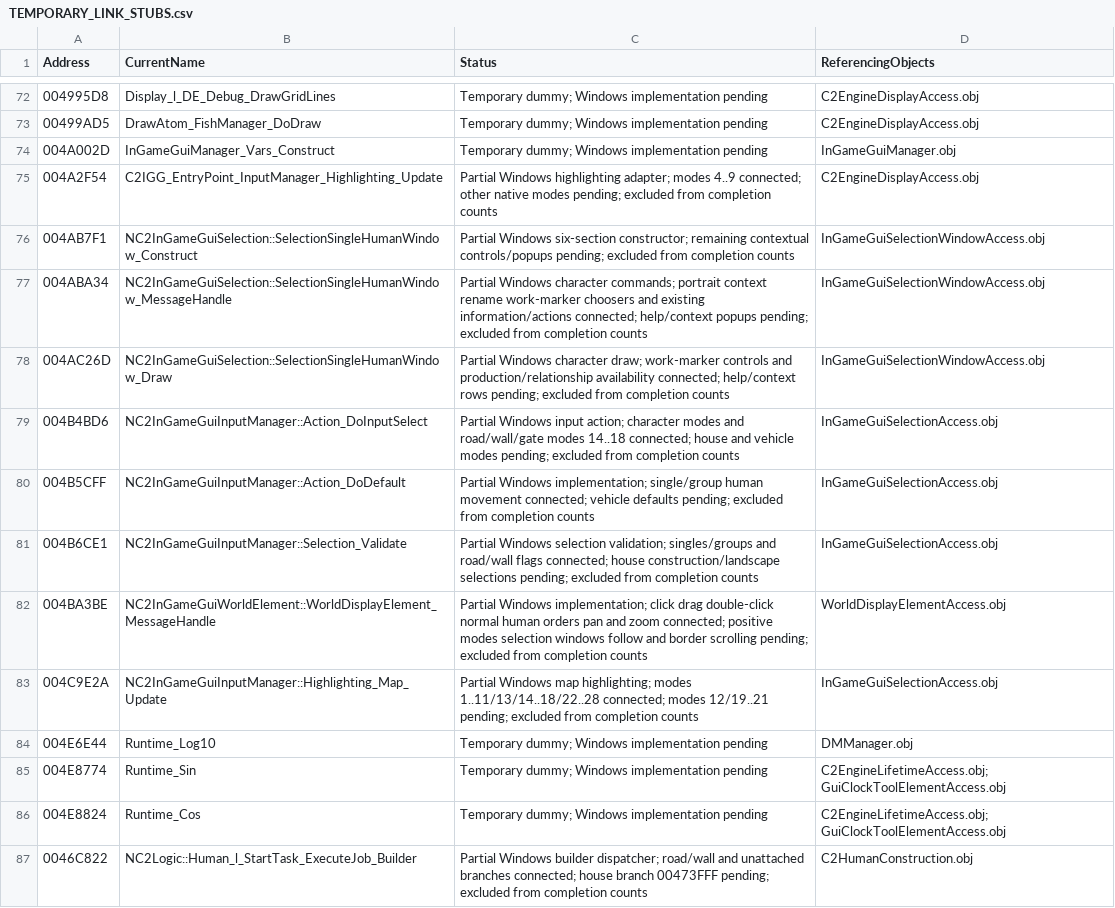
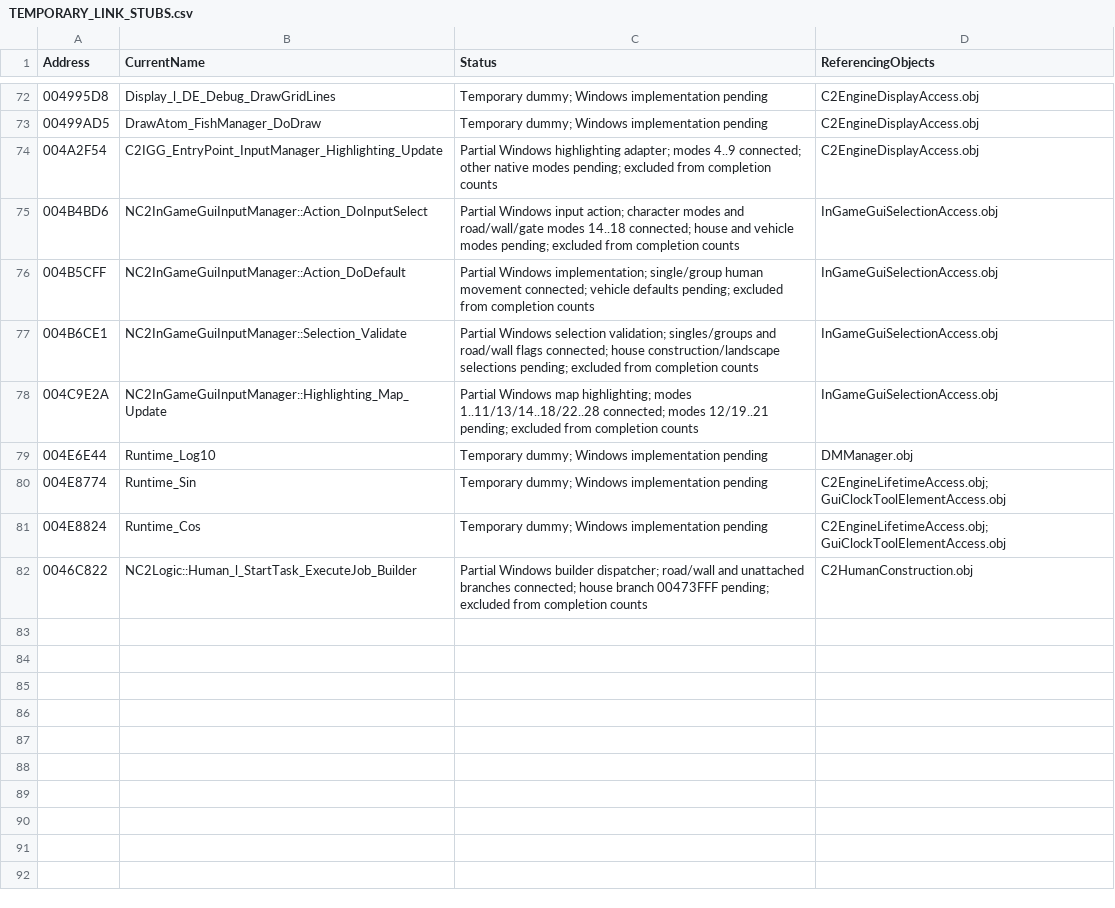
Before and after one commit to HaoJun0823/OpenVikings_cpp, a CSV file: docs/TEMPORARY_LINK_STUBS.csv, drawn as a sheet; only a part is shown, gaps mark what is left out.

Commit message:
Complete character window audit and continuous keyboard controls

```diff
--- a/docs/TEMPORARY_LINK_STUBS.csv
+++ b/docs/TEMPORARY_LINK_STUBS.csv
@@ -73,7 +73,3 @@ Address,CurrentName,Status,ReferencingObjects
 00499AD5,DrawAtom_FishManager_DoDraw,Temporary dummy; Windows implementation pending,C2EngineDisplayAccess.obj
-004A002D,InGameGuiManager_Vars_Construct,Temporary dummy; Windows implementation pending,InGameGuiManager.obj
 004A2F54,C2IGG_EntryPoint_InputManager_Highlighting_Update,Partial Windows highlighting adapter; modes 4..9 connected; other native modes pending; excluded from completion counts,C2EngineDisplayAccess.obj
-004AB7F1,NC2InGameGuiSelection::SelectionSingleHumanWindow_Construct,Partial Windows six-section constructor; remaining contextual controls/popups pending; excluded from completion counts,InGameGuiSelectionWindowAccess.obj
-004ABA34,NC2InGameGuiSelection::SelectionSingleHumanWindow_MessageHandle,Partial Windows character commands; portrait context rename work-marker choosers and existing information/actions connected; help/context popups pending; excluded from completion counts,InGameGuiSelectionWindowAccess.obj
-004AC26D,NC2InGameGuiSelection::SelectionSingleHumanWindow_Draw,Partial Windows character draw; work-marker controls and production/relationship availability connected; help/context rows pending; excluded from completion counts,InGameGuiSelectionWindowAccess.obj
 004B4BD6,NC2InGameGuiInputManager::Action_DoInputSelect,Partial Windows input action; character modes and road/wall/gate modes 14..18 connected; house and vehicle modes pending; excluded from completion counts,InGameGuiSelectionAccess.obj
@@ -81,3 +77,2 @@ Address,CurrentName,Status,ReferencingObjects
 004B6CE1,NC2InGameGuiInputManager::Selection_Validate,Partial Windows selection validation; singles/groups and road/wall flags connected; house construction/landscape selections pending; excluded from completion counts,InGameGuiSelectionAccess.obj
-004BA3BE,NC2InGameGuiWorldElement::WorldDisplayElement_MessageHandle,Partial Windows implementation; click drag double-click normal human orders pan and zoom connected; positive modes selection windows follow and border scrolling pending; excluded from completion counts,WorldDisplayElementAccess.obj
 004C9E2A,NC2InGameGuiInputManager::Highlighting_Map_Update,Partial Windows map highlighting; modes 1..11/13/14..18/22..28 connected; modes 12/19..21 pending; excluded from completion counts,InGameGuiSelectionAccess.obj
```
Also changed, not shown: docs/FUNCTION_NAME_MAP.csv, 15 other files.
